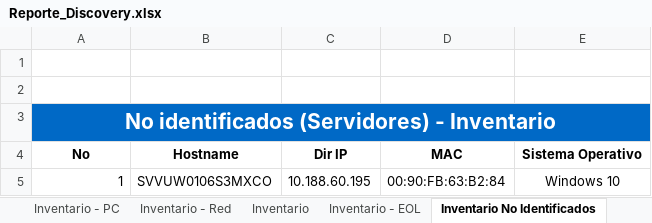
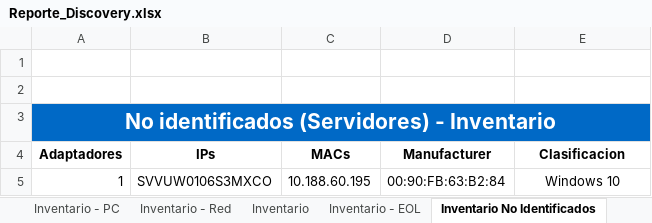
Before and after one commit to JesusArellano16/AXO, an Excel workbook: src/Reporte_Discovery.xlsx, sheet Inventario No Identificados, drawn as a sheet; values as stored, in another font and other column widths than the file's, no borders; removed rows and columns are numbered as before the commit, all else as after; the diff names each change by its address in the sheet, - before the commit and + after, or states it on an @@ line.

```diff
--- a/src/Reporte_Discovery.xlsx (sheet Inventario No Identificados)
+++ b/src/Reporte_Discovery.xlsx (sheet Inventario No Identificados)
-row 4: No | Hostname | Dir IP | MAC | Sistema Operativo
+row 4: Adaptadores | IPs | MACs | Manufacturer | Clasificacion
```
Also changed, not shown: sheet Inventario Identificados, sheet No Identificados, sheet Identificados (OTROS), sheet Resumen, 7 other files.
